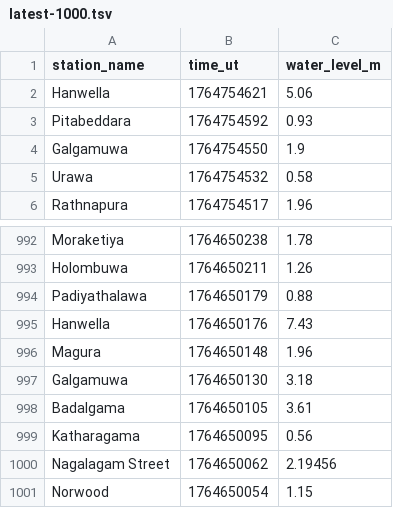
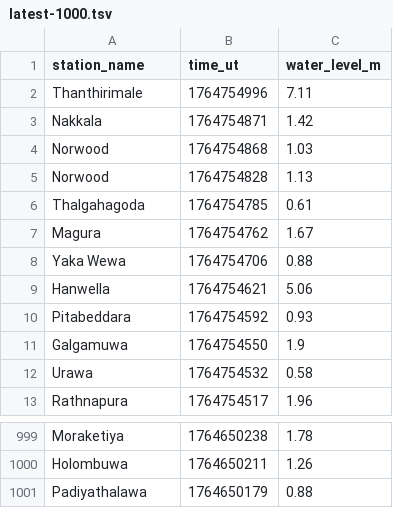
Before and after one commit to nuuuwan/lk_irrigation, a TSV file: data/latest-1000.tsv, drawn as a sheet; only a part is shown, gaps mark what is left out.

```diff
--- a/data/latest-1000.tsv
+++ b/data/latest-1000.tsv
@@ -1,2 +1,9 @@
 station_name	time_ut	water_level_m
+Thanthirimale	1764754996	7.11
+Nakkala	1764754871	1.42
+Norwood	1764754868	1.03
+Norwood	1764754828	1.13
+Thalgahagoda	1764754785	0.61
+Magura	1764754762	1.67
+Yaka Wewa	1764754706	0.88
 Hanwella	1764754621	5.06
@@ -994,8 +1001 @@ Holombuwa	1764650211	1.26
 Padiyathalawa	1764650179	0.88
-Hanwella	1764650176	7.43
-Magura	1764650148	1.96
-Galgamuwa	1764650130	3.18
-Badalgama	1764650105	3.61
-Katharagama	1764650095	0.56
-Nagalagam Street	1764650062	2.19456
-Norwood	1764650054	1.15
```
Also changed, not shown: data/all.tsv, data/latest-100.tsv, 18 other files.
